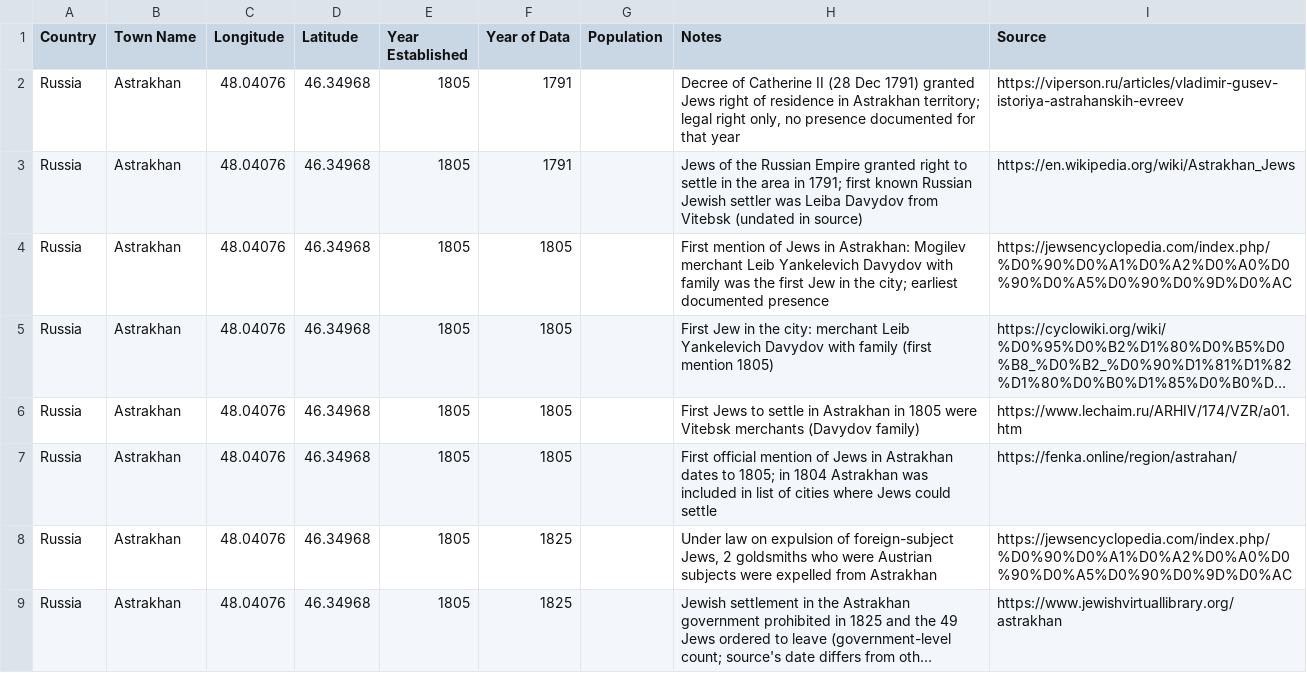
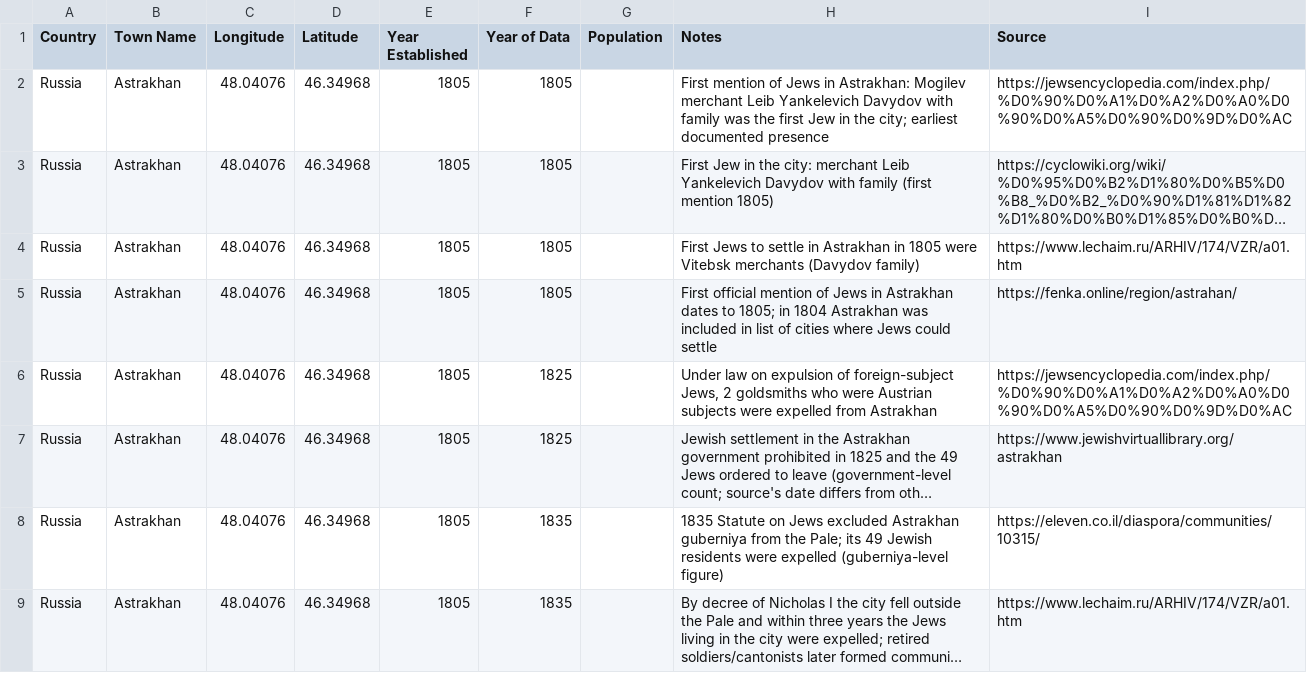
Before and after one commit to softwine-ltd/kehillot-through-time, a CSV file: data_collection/claude_gaprun/city_data_Astrakhan_Russia.csv, drawn as a sheet; only a part is shown; the shorter side is filled out with more unchanged rows; long unchanged cells end in …; the diff names each change by its address in the sheet, - before the commit and + after, or states it on an @@ line.

```diff
--- a/data_collection/claude_gaprun/city_data_Astrakhan_Russia.csv
+++ b/data_collection/claude_gaprun/city_data_Astrakhan_Russia.csv
-row 2: Russia | Astrakhan | 48.04076 | 46.34968 | 1805 | 1791 |  | Decree of Catherine II (28 Dec 1791) granted Jews right of residence in Astrakhan territory; legal right only, no presence documented for that year | https://viperson.ru/articles/vladimir-gusev-istoriya-astrahanskih-evreev
-row 3: Russia | Astrakhan | 48.04076 | 46.34968 | 1805 | 1791 |  | Jews of the Russian Empire granted right to settle in the area in 1791; first known Russian Jewish settler was Leiba Davydov from Vitebsk (undated in source) | https://en.wikipedia.org/wiki/Astrakhan_Jews
```
Also changed, not shown: data_collection/claude_gaprun/city_data_Kecskemét_Hungary.csv, data_collection/claude_gaprun/city_data_Kursk_Russia.csv, 25 other files.
